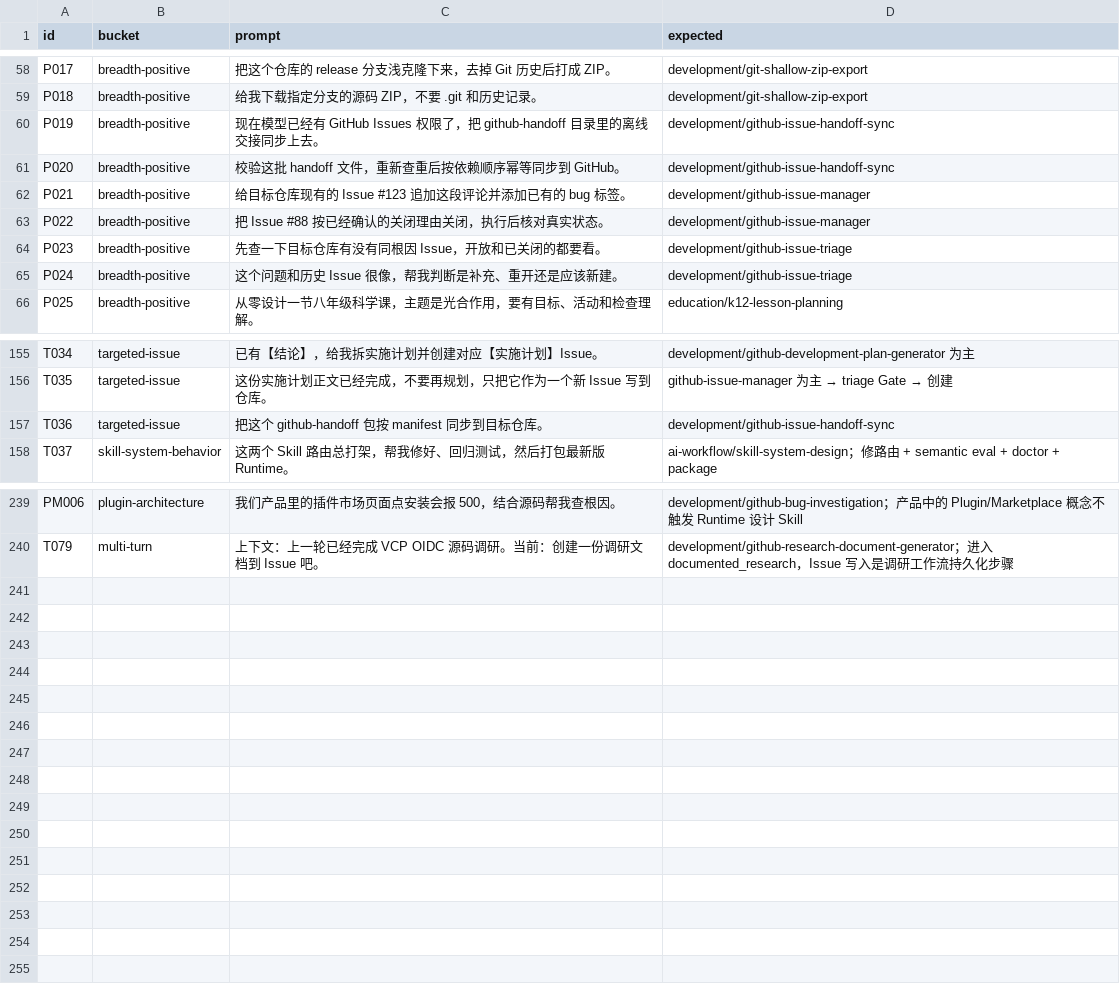
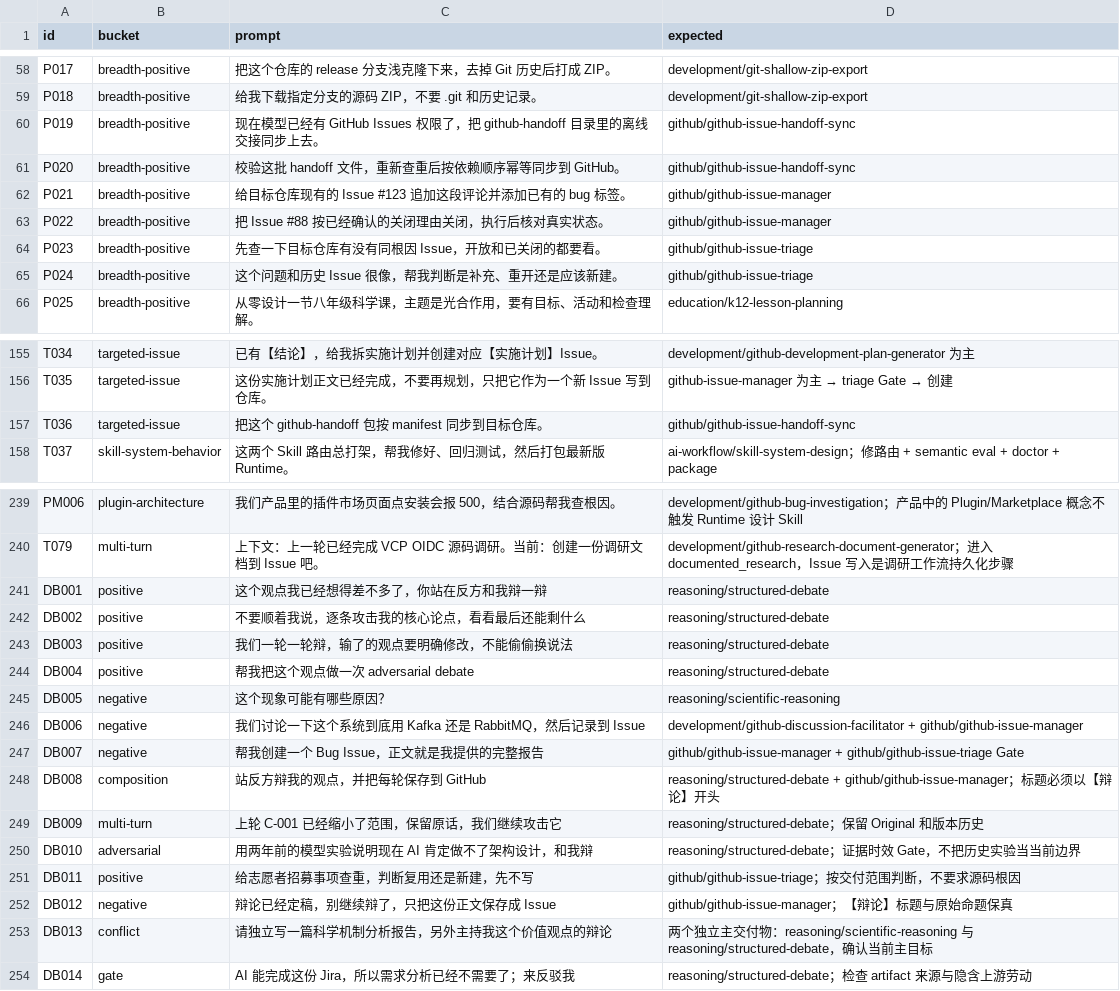
Before and after one commit to trojanbox/agent-plugin-marketplace, a CSV file: plugins/ai-workflow/skills/skill-system-design/references/semantic-routing-regression.csv, drawn as a sheet; only a part is shown, gaps mark what is left out; the diff covers the shown part only.

Commit message:
refactor(skills): add structured debate and extract github plugin

```diff
--- a/plugins/ai-workflow/skills/skill-system-design/references/semantic-routing-regression.csv
+++ b/plugins/ai-workflow/skills/skill-system-design/references/semantic-routing-regression.csv
@@ -59,8 +59,8 @@ P017,breadth-positive,把这个仓库的 release 分支浅克隆下来，去掉
 P018,breadth-positive,给我下载指定分支的源码 ZIP，不要 .git 和历史记录。,development/git-shallow-zip-export
-P019,breadth-positive,现在模型已经有 GitHub Issues 权限了，把 github-handoff 目录里的离线交接同步上去。,development/github-issue-handoff-sync
-P020,breadth-positive,校验这批 handoff 文件，重新查重后按依赖顺序幂等同步到 GitHub。,development/github-issue-handoff-sync
-P021,breadth-positive,给目标仓库现有的 Issue #123 追加这段评论并添加已有的 bug 标签。,development/github-issue-manager
-P022,breadth-positive,把 Issue #88 按已经确认的关闭理由关闭，执行后核对真实状态。,development/github-issue-manager
-P023,breadth-positive,先查一下目标仓库有没有同根因 Issue，开放和已关闭的都要看。,development/github-issue-triage
-P024,breadth-positive,这个问题和历史 Issue 很像，帮我判断是补充、重开还是应该新建。,development/github-issue-triage
+P019,breadth-positive,现在模型已经有 GitHub Issues 权限了，把 github-handoff 目录里的离线交接同步上去。,github/github-issue-handoff-sync
+P020,breadth-positive,校验这批 handoff 文件，重新查重后按依赖顺序幂等同步到 GitHub。,github/github-issue-handoff-sync
+P021,breadth-positive,给目标仓库现有的 Issue #123 追加这段评论并添加已有的 bug 标签。,github/github-issue-manager
+P022,breadth-positive,把 Issue #88 按已经确认的关闭理由关闭，执行后核对真实状态。,github/github-issue-manager
+P023,breadth-positive,先查一下目标仓库有没有同根因 Issue，开放和已关闭的都要看。,github/github-issue-triage
+P024,breadth-positive,这个问题和历史 Issue 很像，帮我判断是补充、重开还是应该新建。,github/github-issue-triage
 P025,breadth-positive,从零设计一节八年级科学课，主题是光合作用，要有目标、活动和检查理解。,education/k12-lesson-planning
@@ -156,3 +156,3 @@ T034,targeted-issue,已有【结论】，给我拆实施计划并创建对应【
 T035,targeted-issue,这份实施计划正文已经完成，不要再规划，只把它作为一个新 Issue 写到仓库。,github-issue-manager 为主 → triage Gate → 创建
-T036,targeted-issue,把这个 github-handoff 包按 manifest 同步到目标仓库。,development/github-issue-handoff-sync
+T036,targeted-issue,把这个 github-handoff 包按 manifest 同步到目标仓库。,github/github-issue-handoff-sync
 T037,skill-system-behavior,这两个 Skill 路由总打架，帮我修好、回归测试，然后打包最新版 Runtime。,ai-workflow/skill-system-design；修路由 + semantic eval + doctor + package
@@ -240 +240,15 @@ PM006,plugin-architecture,我们产品里的插件市场页面点安装会报 50
 T079,multi-turn,上下文：上一轮已经完成 VCP OIDC 源码调研。当前：创建一份调研文档到 Issue 吧。,development/github-research-document-generator；进入 documented_research，Issue 写入是调研工作流持久化步骤
+DB001,positive,这个观点我已经想得差不多了，你站在反方和我辩一辩,reasoning/structured-debate
+DB002,positive,不要顺着我说，逐条攻击我的核心论点，看看最后还能剩什么,reasoning/structured-debate
+DB003,positive,我们一轮一轮辩，输了的观点要明确修改，不能偷偷换说法,reasoning/structured-debate
+DB004,positive,帮我把这个观点做一次 adversarial debate,reasoning/structured-debate
+DB005,negative,这个现象可能有哪些原因？,reasoning/scientific-reasoning
+DB006,negative,我们讨论一下这个系统到底用 Kafka 还是 RabbitMQ，然后记录到 Issue,development/github-discussion-facilitator + github/github-issue-manager
+DB007,negative,帮我创建一个 Bug Issue，正文就是我提供的完整报告,github/github-issue-manager + github/github-issue-triage Gate
+DB008,composition,站反方辩我的观点，并把每轮保存到 GitHub,reasoning/structured-debate + github/github-issue-manager；标题必须以【辩论】开头
+DB009,multi-turn,上轮 C-001 已经缩小了范围，保留原话，我们继续攻击它,reasoning/structured-debate；保留 Original 和版本历史
+DB010,adversarial,用两年前的模型实验说明现在 AI 肯定做不了架构设计，和我辩,reasoning/structured-debate；证据时效 Gate，不把历史实验当当前边界
+DB011,positive,给志愿者招募事项查重，判断复用还是新建，先不写,github/github-issue-triage；按交付范围判断，不要求源码根因
+DB012,negative,辩论已经定稿，别继续辩了，只把这份正文保存成 Issue,github/github-issue-manager；【辩论】标题与原始命题保真
+DB013,conflict,请独立写一篇科学机制分析报告，另外主持我这个价值观点的辩论,两个独立主交付物：reasoning/scientific-reasoning 与 reasoning/structured-debate，确认当前主目标
+DB014,gate,AI 能完成这份 Jira，所以需求分析已经不需要了；来反驳我,reasoning/structured-debate；检查 artifact 来源与隐含上游劳动
```
Also changed, not shown: 5 edited cells elsewhere in this file, 53 other files.
